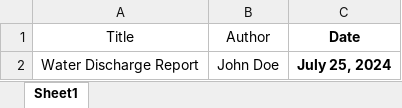
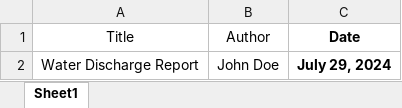
Before and after one commit to hydrosolutions/ieasyreports, an Excel workbook: examples/reports/example2.xlsx, sheet Sheet1, drawn as a sheet; values as stored, in another font and other column widths than the file's, no borders; the diff names each change by its address in the sheet, - before the commit and + after, or states it on an @@ line.

```diff
--- a/examples/reports/example2.xlsx (sheet Sheet1)
+++ b/examples/reports/example2.xlsx (sheet Sheet1)
-C2 (Date): July 25, 2024
+C2 (Date): July 29, 2024
```
Also changed, not shown: examples/reports/example1.xlsx, examples/reports/example3.xlsx, 32 other files.
